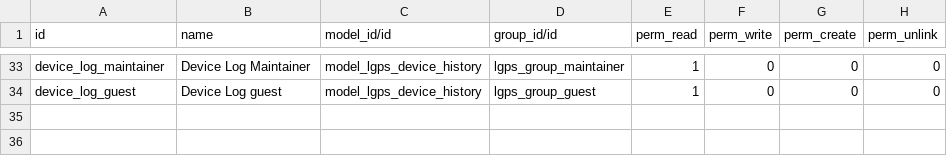
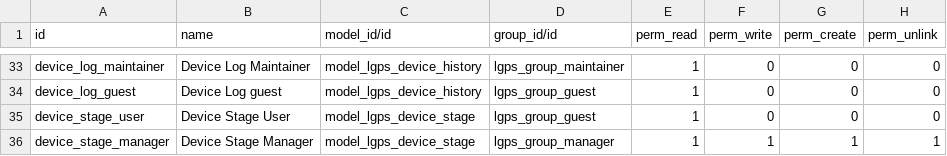
Before and after one commit to intralix/odoo-addons, a CSV file: lgps/security/ir.model.access.csv, drawn as a sheet; only a part is shown, gaps mark what is left out; the diff names each change by its address in the sheet, - before the commit and + after, or states it on an @@ line.

```diff
--- a/lgps/security/ir.model.access.csv
+++ b/lgps/security/ir.model.access.csv
+row 35: device_stage_user | Device Stage User | model_lgps_device_stage | lgps_group_guest | 1 | 0 | 0 | 0
+row 36: device_stage_manager | Device Stage Manager | model_lgps_device_stage | lgps_group_manager | 1 | 1 | 1 | 1
```
Also changed, not shown: 21 other files.
